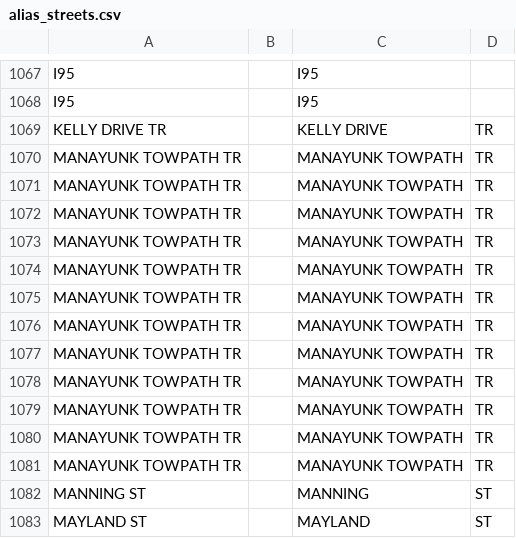
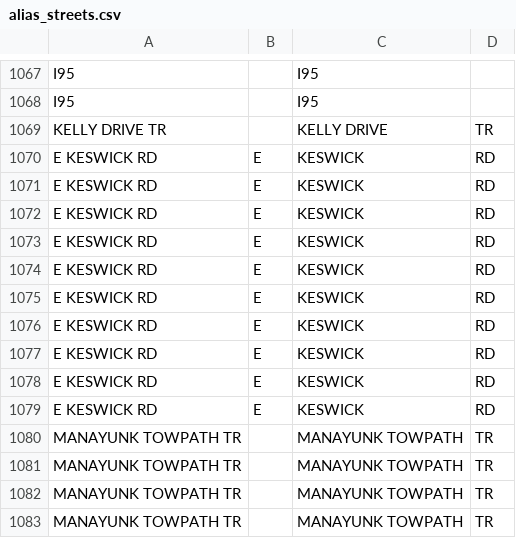
Before and after one commit to CityOfPhiladelphia/passyunk, a CSV file: passyunk/pdata/alias_streets.csv, drawn as a sheet; only a part is shown, gaps mark what is left out; the shorter side is filled out with more unchanged rows; the diff names each change by its address in the sheet, - before the commit and + after, or states it on an @@ line.

```diff
--- a/passyunk/pdata/alias_streets.csv
+++ b/passyunk/pdata/alias_streets.csv
+row 1070: E KESWICK RD | E | KESWICK | RD
+row 1071: E KESWICK RD | E | KESWICK | RD
+row 1072: E KESWICK RD | E | KESWICK | RD
+row 1073: E KESWICK RD | E | KESWICK | RD
+row 1074: E KESWICK RD | E | KESWICK | RD
+row 1075: E KESWICK RD | E | KESWICK | RD
+row 1076: E KESWICK RD | E | KESWICK | RD
+row 1077: E KESWICK RD | E | KESWICK | RD
+row 1078: E KESWICK RD | E | KESWICK | RD
+row 1079: E KESWICK RD | E | KESWICK | RD
```
Also changed, not shown: passyunk/pdata/alias.csv.
